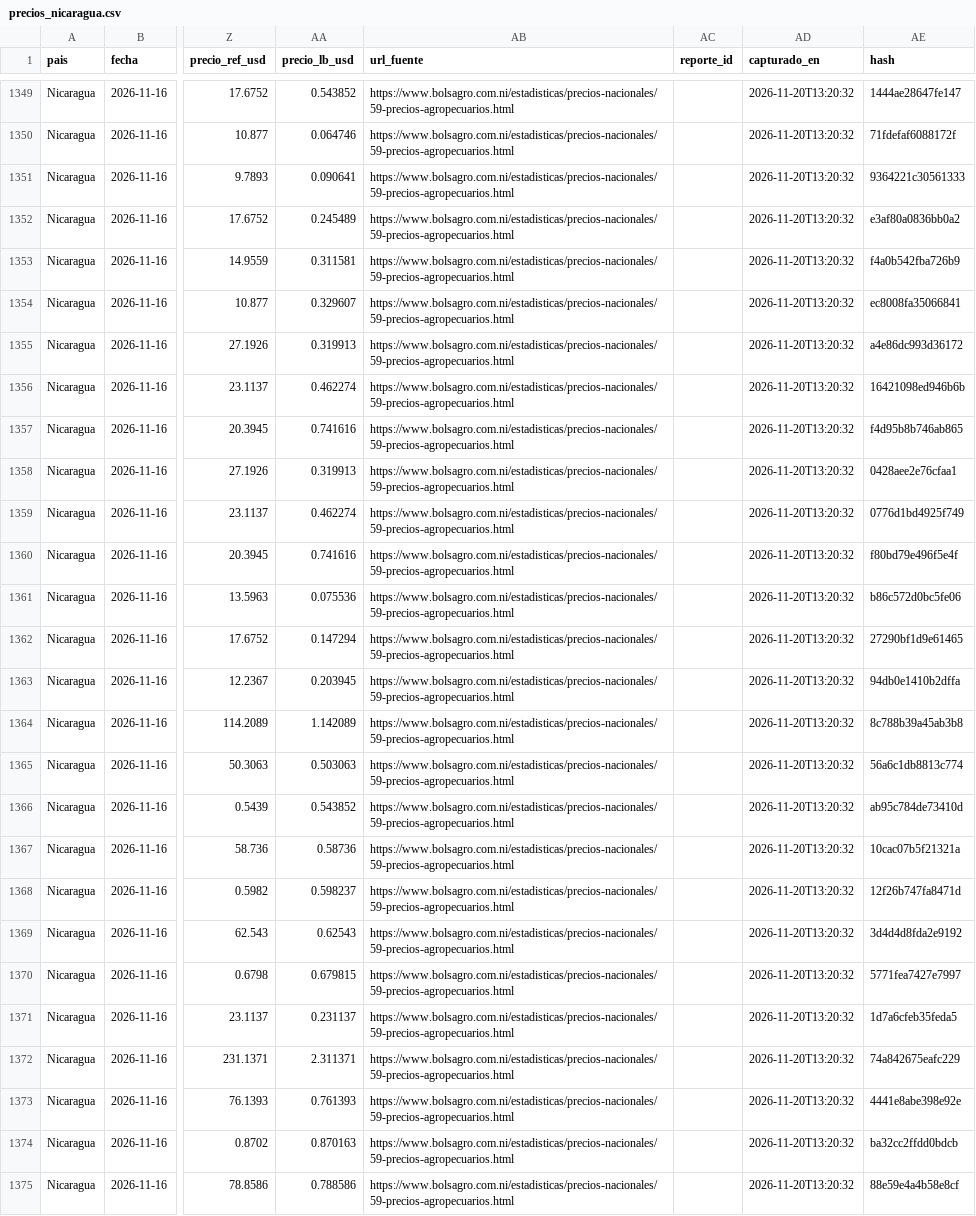
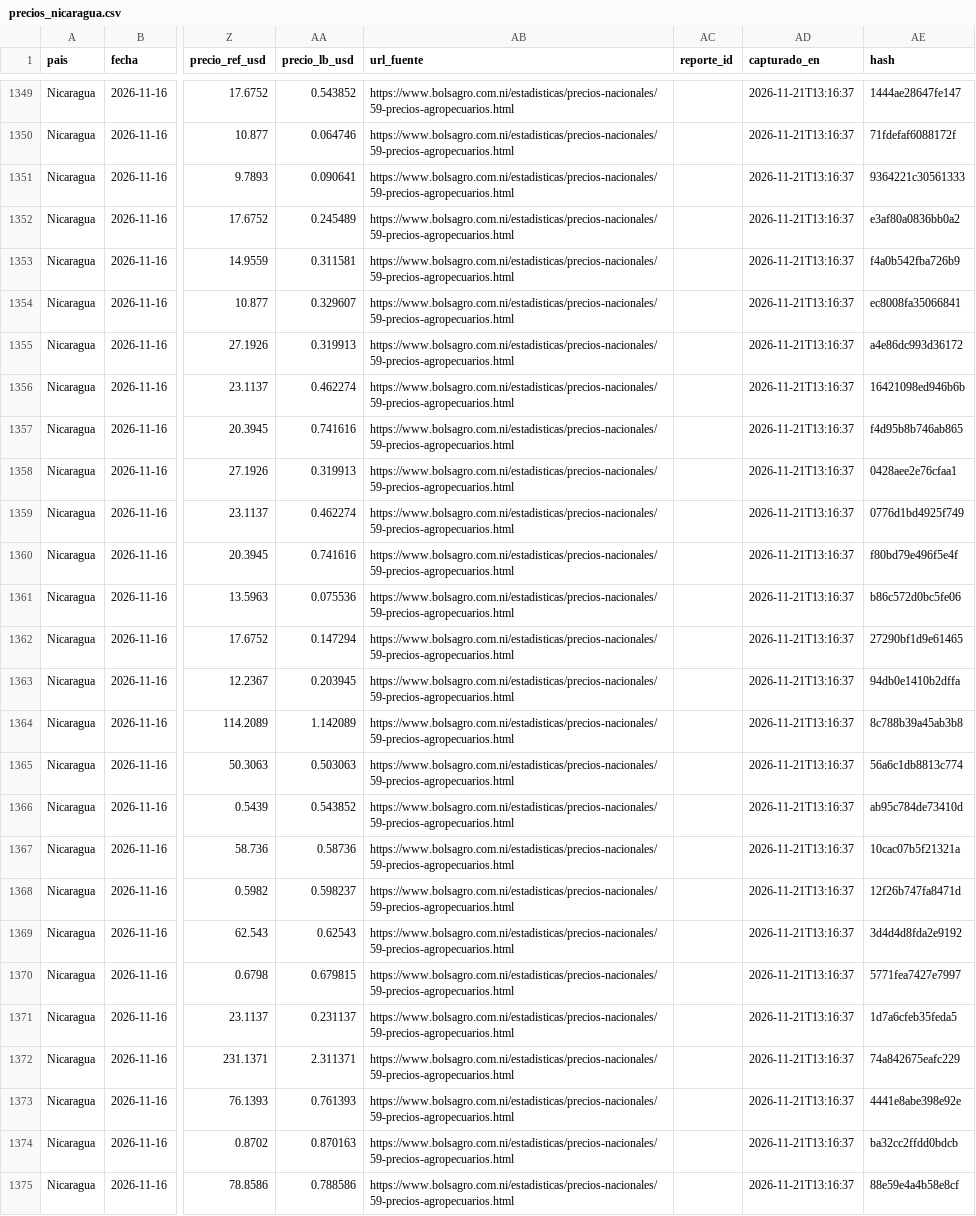
Before and after one commit to fjespana2/preciosca, a CSV file: data/export/precios_nicaragua.csv, drawn as a sheet; only a part is shown, gaps mark what is left out; the diff covers the shown part only; the diff names each change by its address in the sheet, - before the commit and + after, or states it on an @@ line.

```diff
--- a/data/export/precios_nicaragua.csv
+++ b/data/export/precios_nicaragua.csv
-AD1349:AD1375 (capturado_en): 2026-11-20T13:20:32
+AD1349:AD1375 (capturado_en): 2026-11-21T13:16:37
```
Also changed, not shown: 1 added row and 91 edited cells elsewhere in this file, 5 other files.
